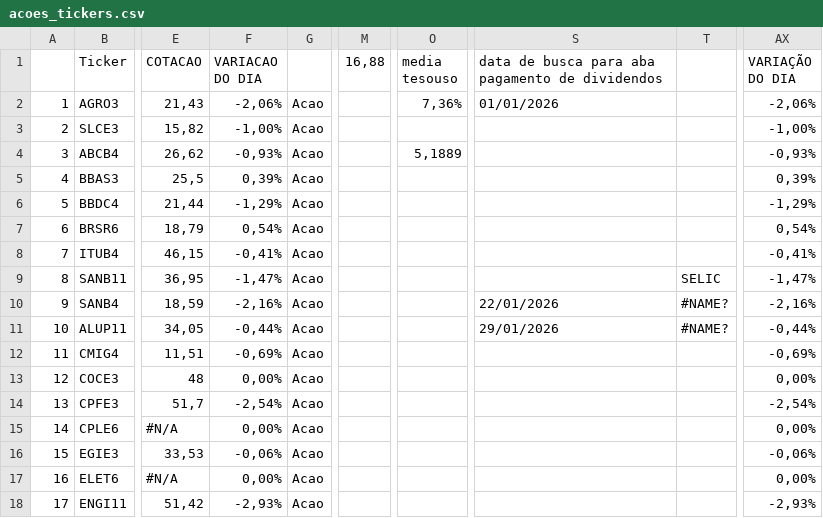
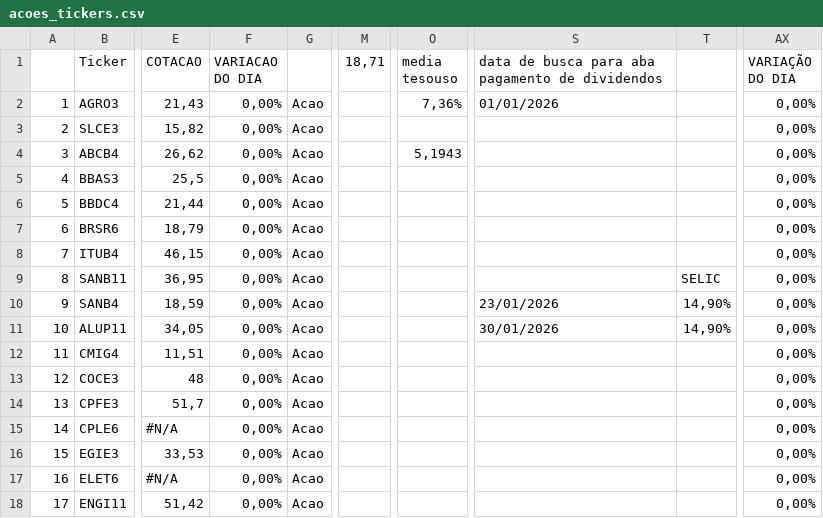
Before and after one commit to rogerioadf/csv-storage, a CSV file: acoes_tickers.csv, drawn as a sheet; only a part is shown, gaps mark what is left out; the diff covers the shown part only; the diff names each change by its address in the sheet, - before the commit and + after, or states it on an @@ line.

```diff
--- a/acoes_tickers.csv
+++ b/acoes_tickers.csv
-M1: 16,88
+M1: 18,71
-F2 (VARIACAO DO DIA): -2,06%
+F2 (VARIACAO DO DIA): 0,00%
-AX2 (VARIAÇÃO DO DIA): -2,06%
+AX2 (VARIAÇÃO DO DIA): 0,00%
-F3 (VARIACAO DO DIA): -1,00%
+F3 (VARIACAO DO DIA): 0,00%
-AX3 (VARIAÇÃO DO DIA): -1,00%
+AX3 (VARIAÇÃO DO DIA): 0,00%
-F4 (VARIACAO DO DIA): -0,93%
+F4 (VARIACAO DO DIA): 0,00%
-O4 (media tesouso): 5,1889
+O4 (media tesouso): 5,1943
-AX4 (VARIAÇÃO DO DIA): -0,93%
+AX4 (VARIAÇÃO DO DIA): 0,00%
-F5 (VARIACAO DO DIA): 0,39%
+F5 (VARIACAO DO DIA): 0,00%
-AX5 (VARIAÇÃO DO DIA): 0,39%
+AX5 (VARIAÇÃO DO DIA): 0,00%
-F6 (VARIACAO DO DIA): -1,29%
+F6 (VARIACAO DO DIA): 0,00%
-AX6 (VARIAÇÃO DO DIA): -1,29%
+AX6 (VARIAÇÃO DO DIA): 0,00%
-F7 (VARIACAO DO DIA): 0,54%
+F7 (VARIACAO DO DIA): 0,00%
-AX7 (VARIAÇÃO DO DIA): 0,54%
+AX7 (VARIAÇÃO DO DIA): 0,00%
-F8 (VARIACAO DO DIA): -0,41%
+F8 (VARIACAO DO DIA): 0,00%
-AX8 (VARIAÇÃO DO DIA): -0,41%
+AX8 (VARIAÇÃO DO DIA): 0,00%
-F9 (VARIACAO DO DIA): -1,47%
+F9 (VARIACAO DO DIA): 0,00%
-AX9 (VARIAÇÃO DO DIA): -1,47%
+AX9 (VARIAÇÃO DO DIA): 0,00%
-F10 (VARIACAO DO DIA): -2,16%
+F10 (VARIACAO DO DIA): 0,00%
-S10: 22/01/2026
+S10: 23/01/2026
-T10:T11: #NAME?
+T10:T11: 14,90%
-AX10 (VARIAÇÃO DO DIA): -2,16%
+AX10 (VARIAÇÃO DO DIA): 0,00%
-F11 (VARIACAO DO DIA): -0,44%
+F11 (VARIACAO DO DIA): 0,00%
-S11: 29/01/2026
+S11: 30/01/2026
-AX11 (VARIAÇÃO DO DIA): -0,44%
+AX11 (VARIAÇÃO DO DIA): 0,00%
-F12 (VARIACAO DO DIA): -0,69%
+F12 (VARIACAO DO DIA): 0,00%
-AX12 (VARIAÇÃO DO DIA): -0,69%
+AX12 (VARIAÇÃO DO DIA): 0,00%
-F14 (VARIACAO DO DIA): -2,54%
+F14 (VARIACAO DO DIA): 0,00%
-AX14 (VARIAÇÃO DO DIA): -2,54%
+AX14 (VARIAÇÃO DO DIA): 0,00%
-F16 (VARIACAO DO DIA): -0,06%
+F16 (VARIACAO DO DIA): 0,00%
-AX16 (VARIAÇÃO DO DIA): -0,06%
+AX16 (VARIAÇÃO DO DIA): 0,00%
-F18 (VARIACAO DO DIA): -2,93%
+F18 (VARIACAO DO DIA): 0,00%
-AX18 (VARIAÇÃO DO DIA): -2,93%
+AX18 (VARIAÇÃO DO DIA): 0,00%
```
Also changed, not shown: 93 edited cells elsewhere in this file, dividendos.csv, fundamentalista.csv, 1 other file.
